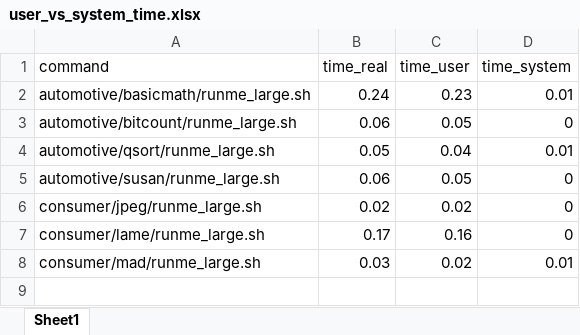
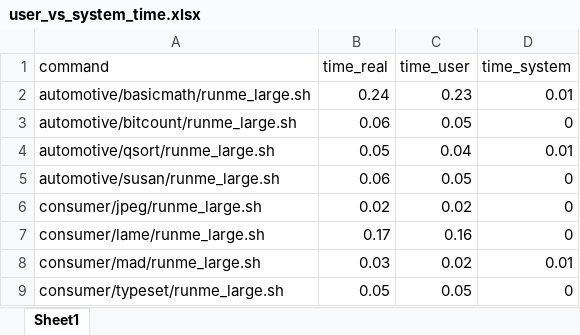
Before and after one commit to ekut-es/mibench, an Excel workbook: results/user_vs_system_time.xlsx, sheet Sheet1, drawn as a sheet; values as stored, in another font and other column widths than the file's, no borders; the diff names each change by its address in the sheet, - before the commit and + after, or states it on an @@ line.

Commit message:
Added results for consumer/typeset.

```diff
--- a/results/user_vs_system_time.xlsx (sheet Sheet1)
+++ b/results/user_vs_system_time.xlsx (sheet Sheet1)
+row 9: consumer/typeset/runme_large.sh | 0.05 | 0.05 | 0
```
